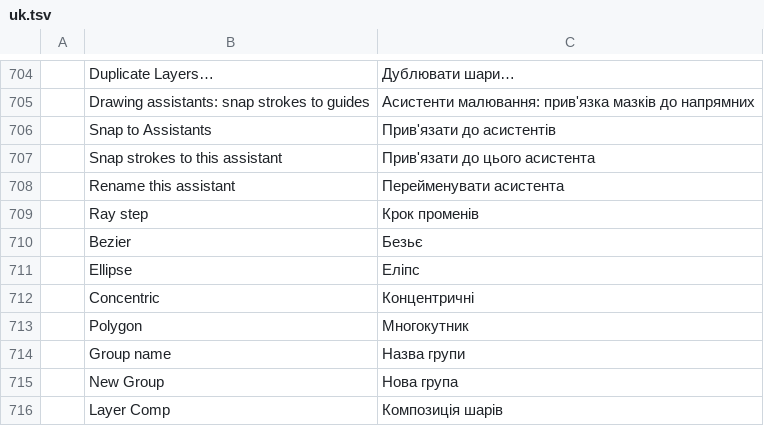
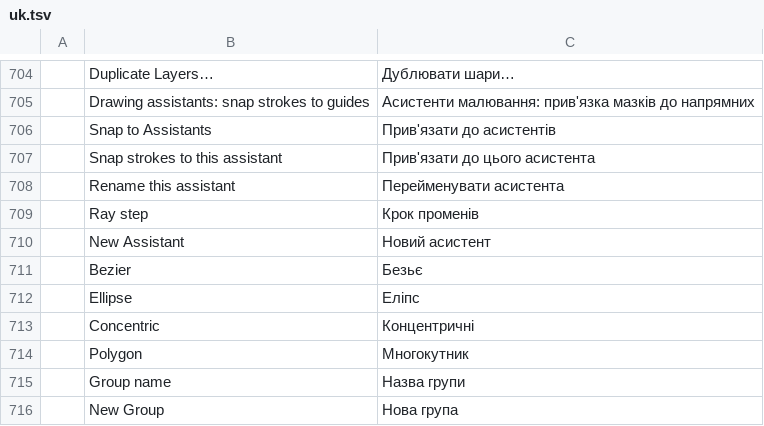
Before and after one commit to apicalshark/photocraft, a TSV file: crates/ui-egui/src/i18n/uk.tsv, drawn as a sheet; only a part is shown, gaps mark what is left out; the shorter side is filled out with more unchanged rows; the diff names each change by its address in the sheet, - before the commit and + after, or states it on an @@ line.

```diff
--- a/crates/ui-egui/src/i18n/uk.tsv
+++ b/crates/ui-egui/src/i18n/uk.tsv
+row 710:  | New Assistant | Новий асистент
```
Also changed, not shown: crates/ui-egui/src/i18n/el.tsv, crates/ui-egui/src/i18n/fr.tsv, 22 other files.
